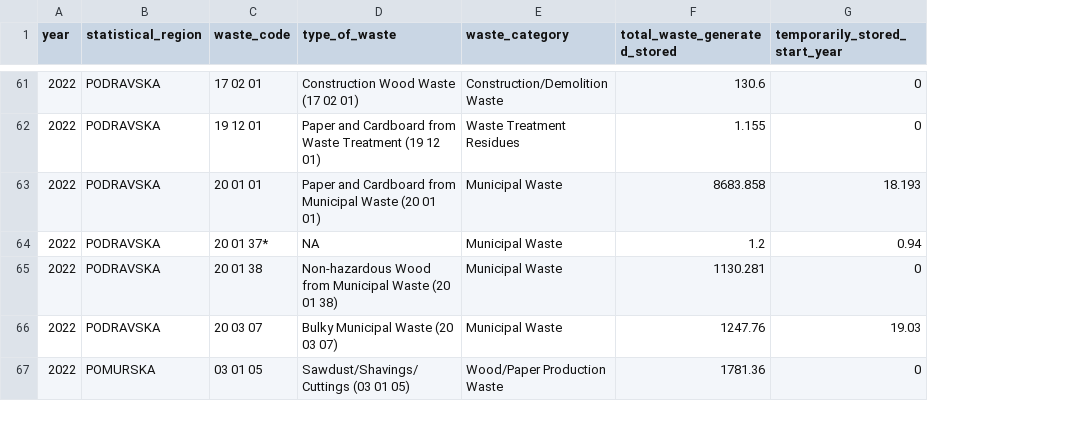
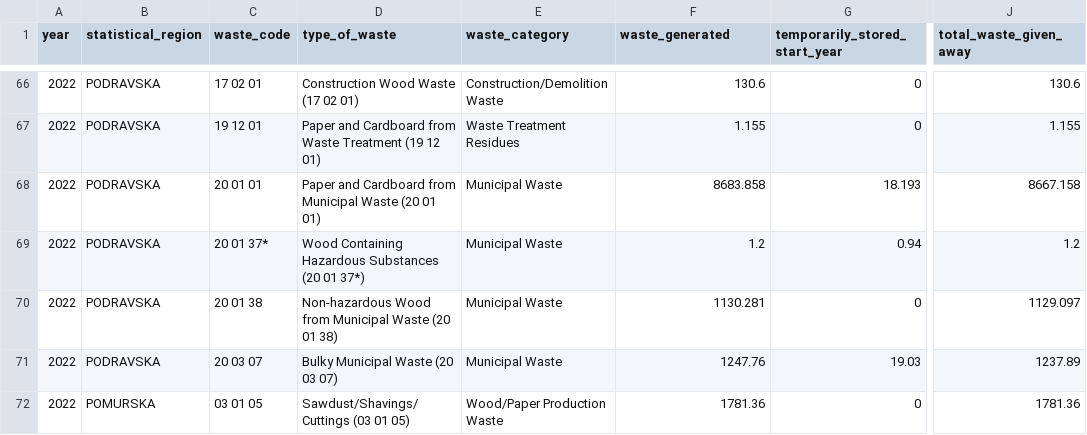
Before and after one commit to coachzer/green-up-project, a CSV file: 2022 data/2022 filtered/generation/generation_22.csv, drawn as a sheet; only a part is shown, gaps mark what is left out; addresses are those after the commit; the diff covers the shown part only; the diff names each change by its address in the sheet, - before the commit and + after, or states it on an @@ line.

```diff
--- a/2022 data/2022 filtered/generation/generation_22.csv
+++ b/2022 data/2022 filtered/generation/generation_22.csv
+column J (total_waste_given_away), rows 66-72: 130.6 | 1.155 | 8667.158 | 1.2 | 1129.097 | 1237.89 | 1781.36
-F1: total_waste_generated_stored
+F1: waste_generated
-D69 (type_of_waste): NA
+D69 (type_of_waste): Wood Containing Hazardous Substances (20 01 37*)
```
Also changed, not shown: 9 added rows and 1 edited cell elsewhere in this file, 2019 data/2019 filtered/generation/generation_19.csv, 2020 data/2020 filtered/generation/generation_20.csv, 14 other files.
